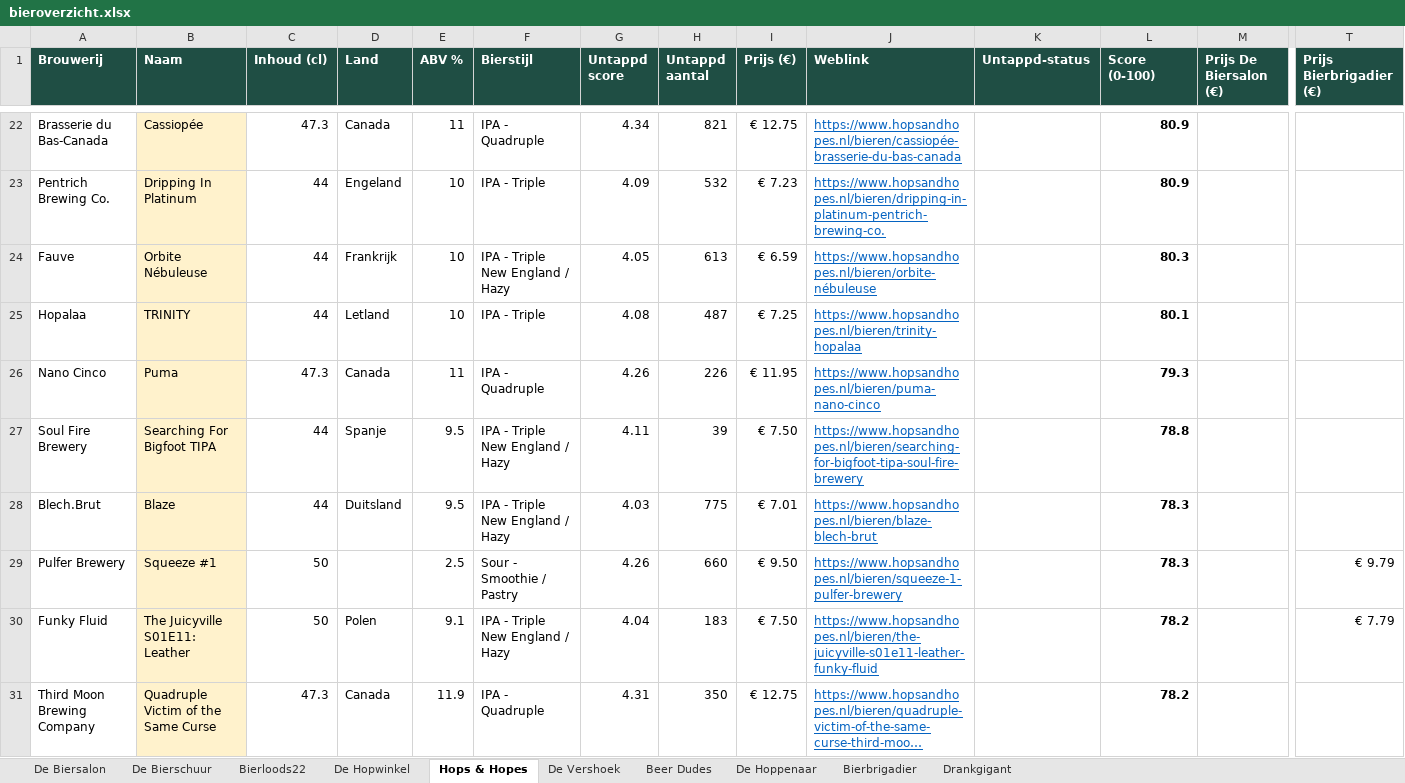
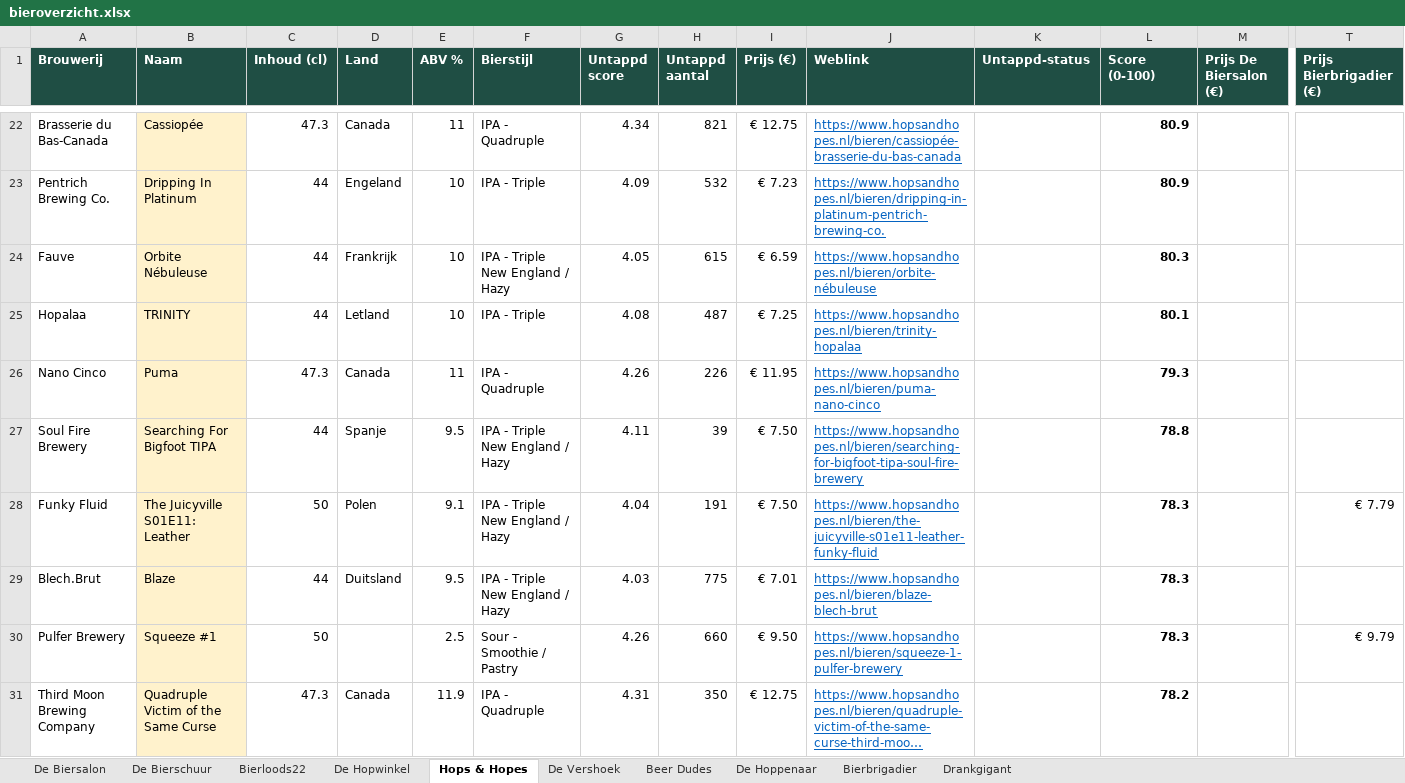
Before and after one commit to RdG-Bier/DeBierScraper, an Excel workbook: docs/bieroverzicht.xlsx, sheet Hops & Hopes, drawn as a sheet; only a part is shown, gaps mark what is left out; long unchanged cells end in …; values as stored, in another font and other column widths than the file's, no borders; conditional formats not drawn; removed rows and columns are numbered as before the commit, all else as after; rows hold the shown columns only; the diff covers the shown part only; the diff names each change by its address in the sheet, - before the commit and + after, or states it on an @@ line.

```diff
--- a/docs/bieroverzicht.xlsx (sheet Hops & Hopes)
+++ b/docs/bieroverzicht.xlsx (sheet Hops & Hopes)
-H24 (Untappd aantal): 613
+H24 (Untappd aantal): 615
+row 28: Funky Fluid | The Juicyville S01E11: Leather | 50 | Polen | 9.1 | IPA - Triple New England / Hazy | 4.04 | 191 | € 7.50 | https://www.hopsandhopes.nl/bieren/the-juicyville-s01e11-leather-funky-fluid |  | 78.3 |  | € 7.79
-row 30: Funky Fluid | The Juicyville S01E11: Leather | 50 | Polen | 9.1 | IPA - Triple New England / Hazy | 4.04 | 183 | € 7.50 | https://www.hopsandhopes.nl/bieren/the-juicyville-s01e11-leather-funky-fluid |  | 78.2 |  | € 7.79
```
Also changed, not shown: 7 added rows, 7 removed rows and 37 edited cells elsewhere in this sheet, sheet De Biersalon, sheet Bierbrigadier, sheet Beer Dudes, sheet Bierloods22, sheet De Hopwinkel, sheet De Vershoek, 3 more sheets, 27 other files.
